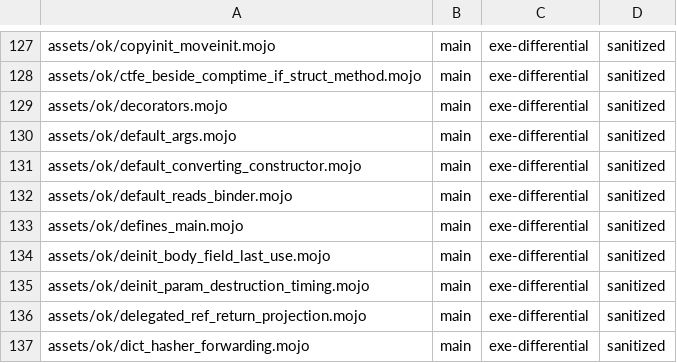
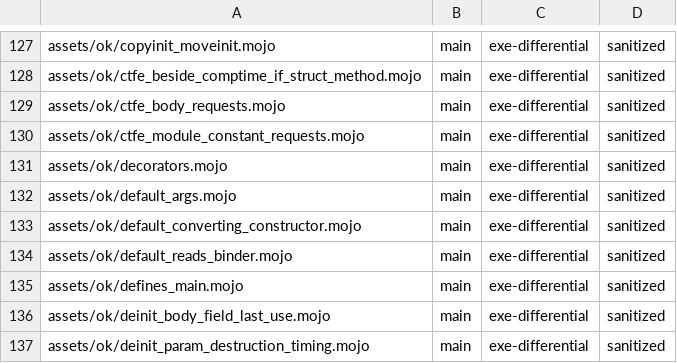
Before and after one commit to bpr/mojito, a TSV file: conformance/pliron-parity.tsv, drawn as a sheet; only a part is shown, gaps mark what is left out; the shorter side is filled out with more unchanged rows.

```diff
--- a/conformance/pliron-parity.tsv
+++ b/conformance/pliron-parity.tsv
@@ -128,2 +128,4 @@ assets/ok/copyinit_moveinit.mojo	main	exe-differential	sanitized
 assets/ok/ctfe_beside_comptime_if_struct_method.mojo	main	exe-differential	sanitized
+assets/ok/ctfe_body_requests.mojo	main	exe-differential	sanitized
+assets/ok/ctfe_module_constant_requests.mojo	main	exe-differential	sanitized
 assets/ok/decorators.mojo	main	exe-differential	sanitized
```
Also changed, not shown: conformance/assets-mojo-errors.tsv, conformance/assets-mojo-rejects.tsv, 34 other files.
